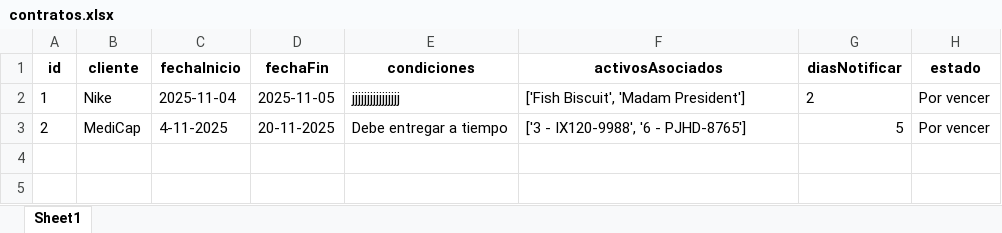
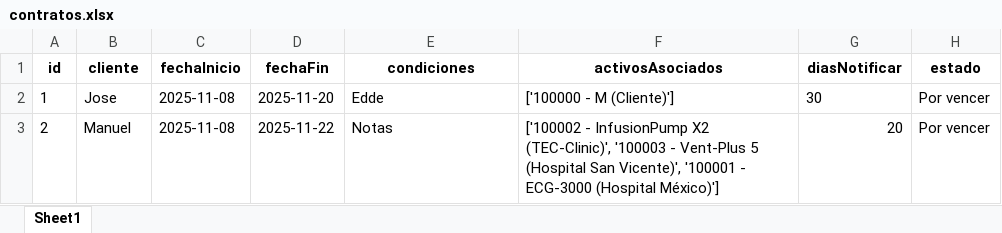
Before and after one commit to joseulloa10272/ProyectoQA, an Excel workbook: data/contratos.xlsx, sheet Sheet1, drawn as a sheet; values as stored, in another font and other column widths than the file's, no borders; the diff names each change by its address in the sheet, - before the commit and + after, or states it on an @@ line.

```diff
--- a/data/contratos.xlsx (sheet Sheet1)
+++ b/data/contratos.xlsx (sheet Sheet1)
-B2 (cliente): Nike
+B2 (cliente): Jose
-C2 (fechaInicio): 2025-11-04
+C2 (fechaInicio): 2025-11-08
-D2 (fechaFin): 2025-11-05
+D2 (fechaFin): 2025-11-20
-E2 (condiciones): jjjjjjjjjjjjjjjj
+E2 (condiciones): Edde
-F2 (activosAsociados): ['Fish Biscuit', 'Madam President']
+F2 (activosAsociados): ['100000 - M (Cliente)']
-G2 (diasNotificar): 2
+G2 (diasNotificar): 30
-B3 (cliente): MediCap
+B3 (cliente): Manuel
-C3 (fechaInicio): 4-11-2025
+C3 (fechaInicio): 2025-11-08
-D3 (fechaFin): 20-11-2025
+D3 (fechaFin): 2025-11-22
-E3 (condiciones): Debe entregar a tiempo
+E3 (condiciones): Notas
-F3 (activosAsociados): ['3 - IX120-9988', '6 - PJHD-8765']
+F3 (activosAsociados): ['100002 - InfusionPump X2 (TEC-Clinic)', '100003 - Vent-Plus 5 (Hospital San Vicente)', '100001 - ECG-3000 (Hospital México)']
-G3 (diasNotificar): 5
+G3 (diasNotificar): 20
```
Also changed, not shown: data/actas.xlsx, data/activos.xlsx, 23 other files.
